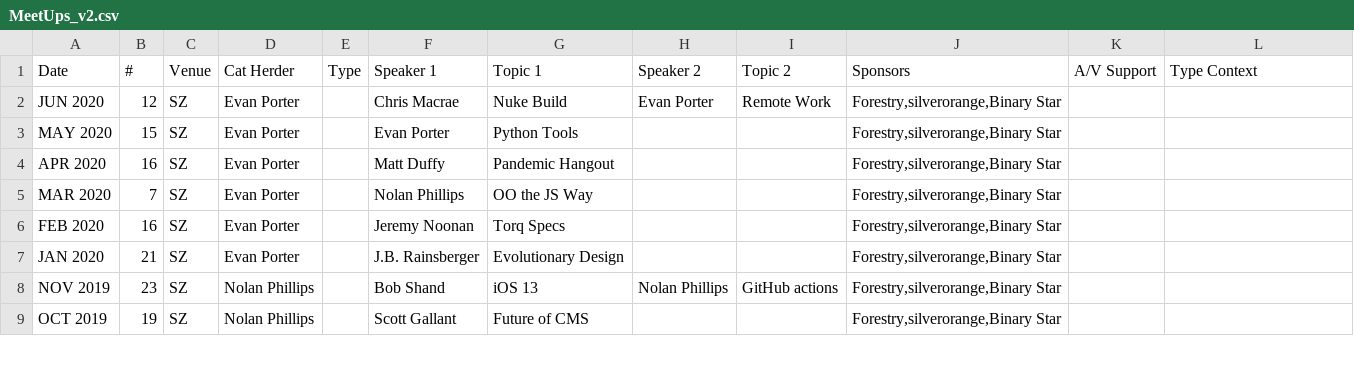
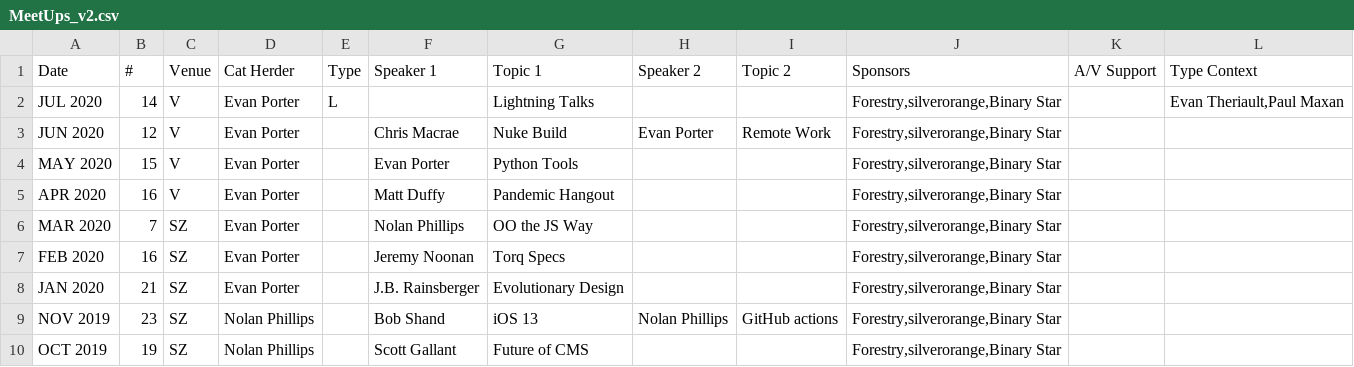
Before and after one commit to peidevs/Event_Resources, a CSV file: MeetUps_v2.csv, drawn as a sheet; only a part is shown.

Commit message:
update for JUL 2020, and corrected venues for pandemic

```diff
--- a/MeetUps_v2.csv
+++ b/MeetUps_v2.csv
@@ -1,5 +1,6 @@
 Date,#,Venue,Cat Herder,Type,Speaker 1, Topic 1,Speaker 2, Topic 2,Sponsors,A/V Support,Type Context
-JUN 2020,12,SZ,Evan Porter,,Chris Macrae,Nuke Build,Evan Porter,Remote Work,"Forestry,silverorange,Binary Star",,
-MAY 2020,15,SZ,Evan Porter,,Evan Porter,Python Tools,,,"Forestry,silverorange,Binary Star",,
-APR 2020,16,SZ,Evan Porter,,Matt Duffy,Pandemic Hangout,,,"Forestry,silverorange,Binary Star",,
+JUL 2020,14,V,Evan Porter,L,,Lightning Talks,,,"Forestry,silverorange,Binary Star",,"Evan Theriault,Paul Maxan"
+JUN 2020,12,V,Evan Porter,,Chris Macrae,Nuke Build,Evan Porter,Remote Work,"Forestry,silverorange,Binary Star",,
+MAY 2020,15,V,Evan Porter,,Evan Porter,Python Tools,,,"Forestry,silverorange,Binary Star",,
+APR 2020,16,V,Evan Porter,,Matt Duffy,Pandemic Hangout,,,"Forestry,silverorange,Binary Star",,
 MAR 2020,7,SZ,Evan Porter,,Nolan Phillips,OO the JS Way,,,"Forestry,silverorange,Binary Star",,
```
Also changed, not shown: Venue_v2.csv.
